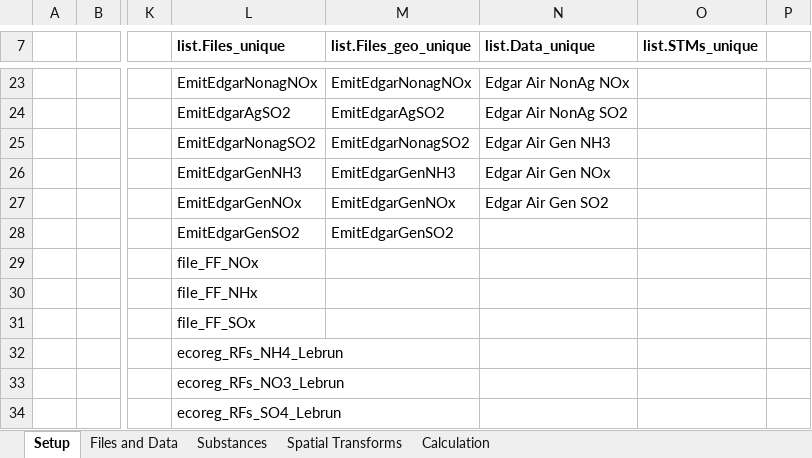
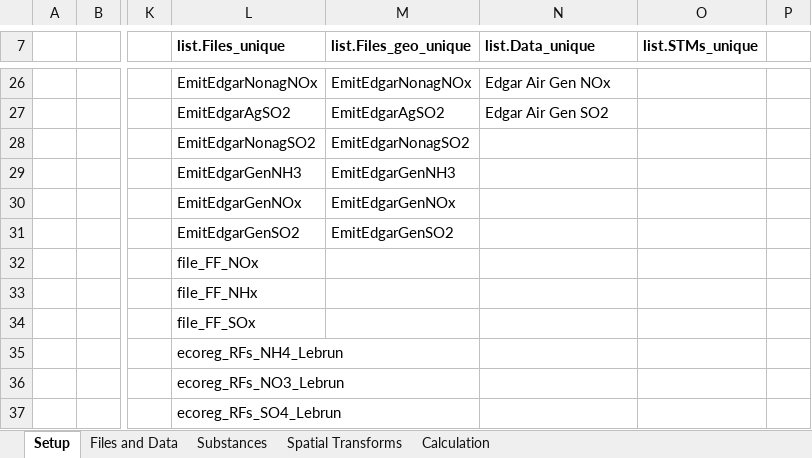
Before and after one commit to Andrew809/TRACI_ozone_stm, an Excel workbook: calc/ozone STM calc setup v00a.xlsx, sheet Setup, drawn as a sheet; only a part is shown, gaps mark what is left out; values as stored, in another font and other column widths than the file's, no borders; addresses are those after the commit; the diff covers the shown part only; the diff names each change by its address in the sheet, - before the commit and + after, or states it on an @@ line.

```diff
--- a/calc/ozone STM calc setup v00a.xlsx (sheet Setup)
+++ b/calc/ozone STM calc setup v00a.xlsx (sheet Setup)
-N26 (list.Data_unique): Edgar Air NonAg NOx
+N26 (list.Data_unique): Edgar Air Gen NOx
-N27 (list.Data_unique): Edgar Air NonAg SO2
+N27 (list.Data_unique): Edgar Air Gen SO2
-N28 (list.Data_unique): Edgar Air Gen NH3
+N28 (list.Data_unique): (empty)
-N29 (list.Data_unique): Edgar Air Gen NOx
+N29 (list.Data_unique): (empty)
-N30 (list.Data_unique): Edgar Air Gen SO2
+N30 (list.Data_unique): (empty)
```
Also changed, not shown: 3 added rows and 29 edited cells elsewhere in this sheet, sheet Files and Data, sheet Spatial Transforms, formulas that keep their value, 12 other files.
